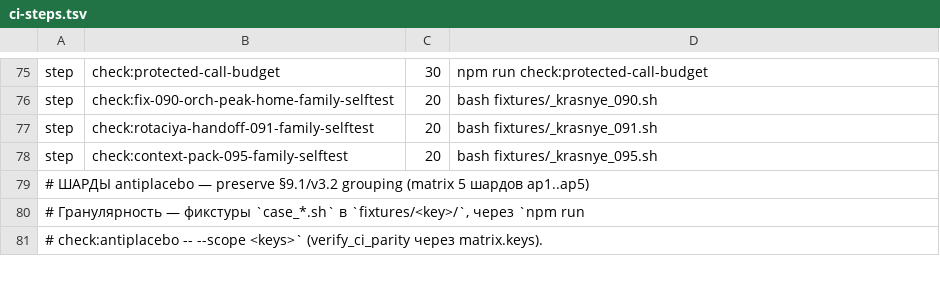
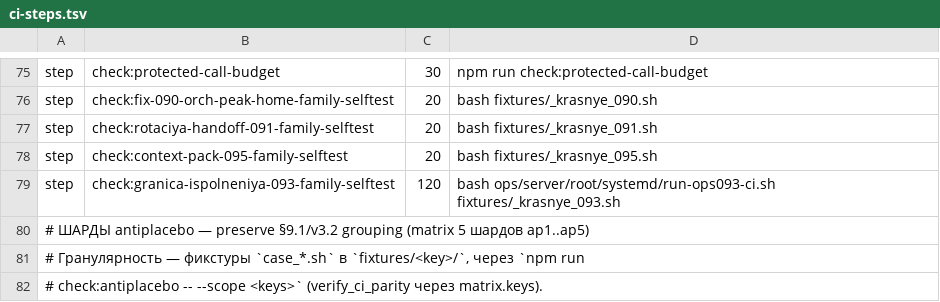
Before and after one commit to a3ka/dev-harness, a TSV file: registry/ci-steps.tsv, drawn as a sheet; only a part is shown, gaps mark what is left out.

Commit message:
implementer: 093 ПРОВОДКА — CI-дверь второго uid + step-строка, gen --write
fork 093-provodka-ci-uid-door-ne-postroen; тело-кандидат консультанта
(verdicts/consultant/fork-093-provodka-ci-uid-door-ne-postroen-v1.md),
адаптация: usage-гард и идемпотентный useradd, суть не тронута.

- ops/server/root/systemd/run-ops093-ci.sh (зона 093/4, каталог systemd/
  целиком): CI-only дверь (гард GITHUB_ACTIONS). sudo -n useradd системного
  ci093-agent (новый sudoers НЕ выдаётся), chmod go-rwx $HOME раннера,
  /tmp/dev-harness-verify 1777 sticky, /var/lib/orch-peak 0700 root:root,
  копия git archive HEAD от uid раннера (без .git/креденшл чекаута), запуск
  неизменённого guard от ci093-agent через sudo -n -H -u в env -i, rc наверх.
  Арбитраж 093-i8b: граница снаружи — клетка 8 половина-Б зеленеет только
  через унаследованный чужой euid.
- registry/ci-steps.tsv: +1 step check:granica-ispolneniya-093-family-selftest
  120 bash ops/server/root/systemd/run-ops093-ci.sh fixtures/_krasnye_093.sh
  (вес 120 — начальная оценка LPT; заменить замером привилегированного
  CI-прогона).
- .github/workflows/ci.yml: регенерация gen_ci_steps --write (авто-баланс
  lane, руками не правлено).

Живые проверки (клон /tmp/dev-harness-verify/impl093-ci/repo, станция БЕЗ
passwordless sudo): gen --write rc=0, --check rc=0; check_provodka 093 rc=0
(было rc=1 «guard не подключён» — блокер done 093 снят); check_staged rc=0
(3 пути в зоне implementer); verify_ci_parity rc=0 (расхождений 0); дверь
вне CI rc=1 «CI-only door», CI-ветка здесь rc=1 «sudo: a password is
required»; семья 093: 10/10 стабов, клетки 1-7,9 зелёные, красна ТОЛЬКО 8б
(uid владельца — честный базлайн до двери); 074 лог побайтово = базлайну.
Позитив второго uid — на привилегированном GH Actions runner (push —
оркестратор через gitw).

```diff
--- a/registry/ci-steps.tsv
+++ b/registry/ci-steps.tsv
@@ -78,2 +78,3 @@ step	check:rotaciya-handoff-091-family-selftest	20	bash fixtures/_krasnye_091.sh
 step	check:context-pack-095-family-selftest	20	bash fixtures/_krasnye_095.sh
+step	check:granica-ispolneniya-093-family-selftest	120	bash ops/server/root/systemd/run-ops093-ci.sh fixtures/_krasnye_093.sh
 # ШАРДЫ antiplacebo — preserve §9.1/v3.2 grouping (matrix 5 шардов ap1..ap5)
```
Also changed, not shown: 2 other files.
